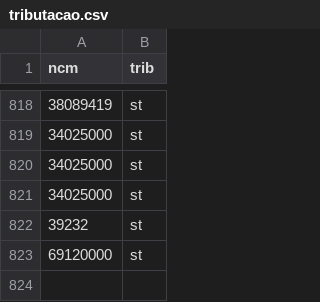
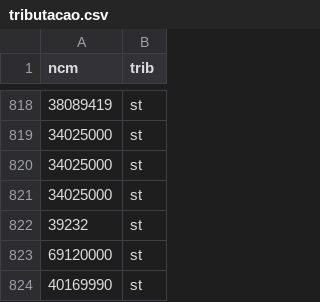
Before and after one commit to eliabeleite/inf-extensao, a CSV file: tributacao.csv, drawn as a sheet; only a part is shown, gaps mark what is left out; the diff names each change by its address in the sheet, - before the commit and + after, or states it on an @@ line.

Commit message:
Update tributacao.csv

```diff
--- a/tributacao.csv
+++ b/tributacao.csv
+row 824: 40169990 | st
```
